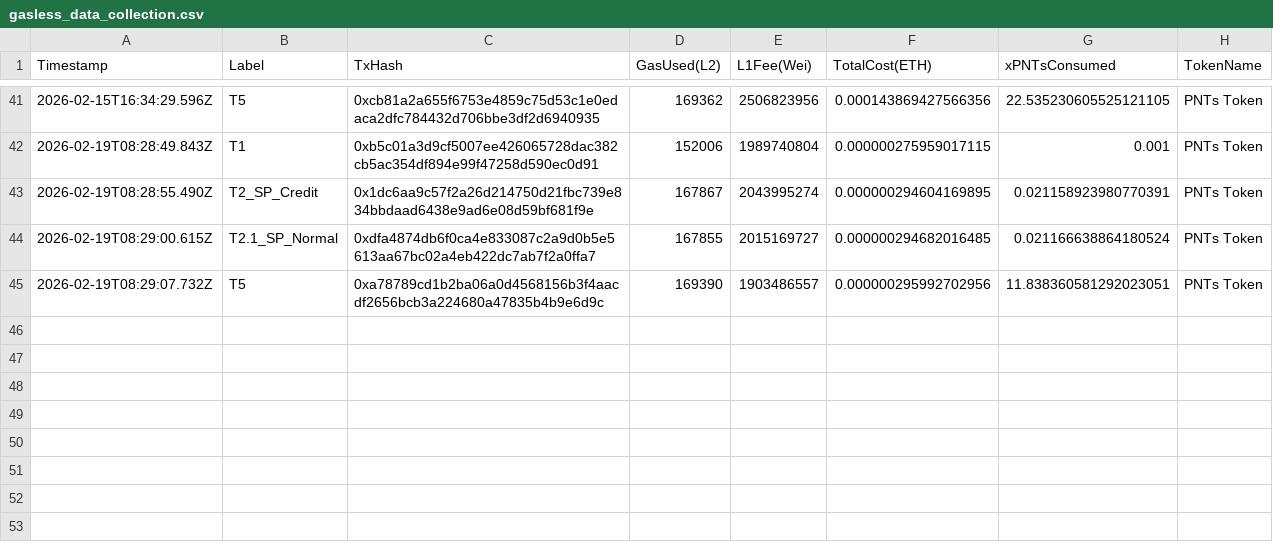
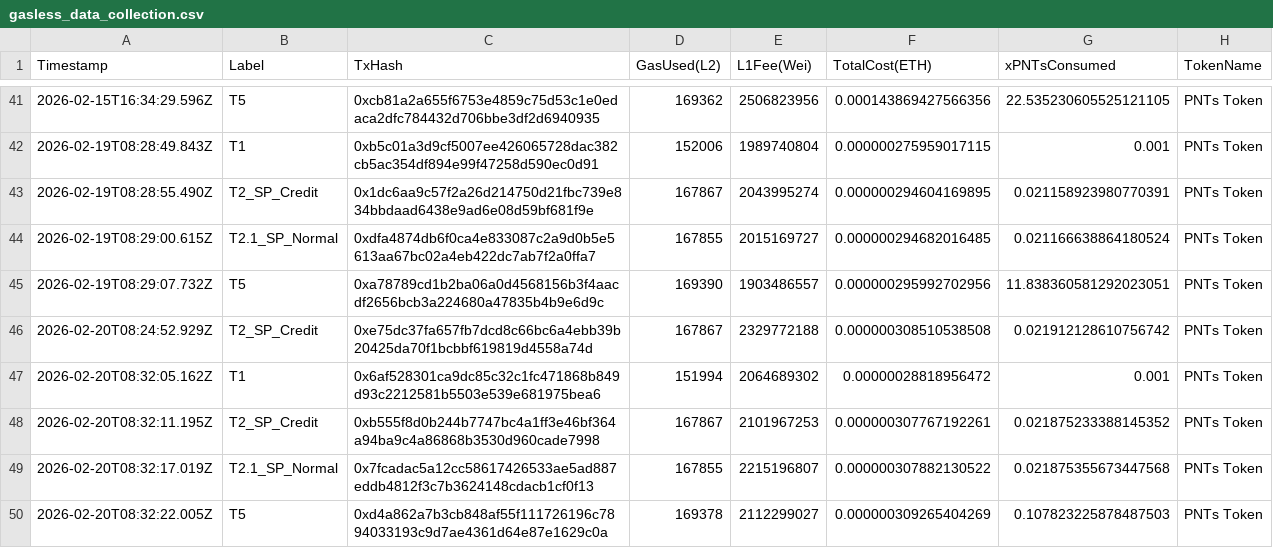
Before and after one commit to AAStarCommunity/aastar-sdk, a CSV file: packages/analytics/data/gasless_data_collection.csv, drawn as a sheet; only a part is shown, gaps mark what is left out; the diff names each change by its address in the sheet, - before the commit and + after, or states it on an @@ line.

Commit message:
data(analytics): update gasless collection CSVs and l4 state files
- gasless_data_collection.csv: +31 rows (T1/T2/T2.1/T5/T4_BLS records from op-mainnet)
- gasless_data_collection_v2.csv: +28 rows (T1=22, T2_SP_Credit=22, T5=20 controlled)
- l4-state.op-sepolia.json: update state after regression runs
- l4-state.sepolia.json: sync state after regression runs

```diff
--- a/packages/analytics/data/gasless_data_collection.csv
+++ b/packages/analytics/data/gasless_data_collection.csv
+row 46: 2026-02-20T08:24:52.929Z | T2_SP_Credit | 0xe75dc37fa657fb7dcd8c66bc6a4ebb39b20425da70f1bcbbf619819d4558a74d | 167867 | 2329772188 | 0.000000308510538508 | 0.021912128610756742 | PNTs Token
+row 47: 2026-02-20T08:32:05.162Z | T1 | 0x6af528301ca9dc85c32c1fc471868b849d93c2212581b5503e539e681975bea6 | 151994 | 2064689302 | 0.00000028818956472 | 0.001 | PNTs Token
+row 48: 2026-02-20T08:32:11.195Z | T2_SP_Credit | 0xb555f8d0b244b7747bc4a1ff3e46bf364a94ba9c4a86868b3530d960cade7998 | 167867 | 2101967253 | 0.000000307767192261 | 0.021875233388145352 | PNTs Token
+row 49: 2026-02-20T08:32:17.019Z | T2.1_SP_Normal | 0x7fcadac5a12cc58617426533ae5ad887eddb4812f3c7b3624148cdacb1cf0f13 | 167855 | 2215196807 | 0.000000307882130522 | 0.021875355673447568 | PNTs Token
+row 50: 2026-02-20T08:32:22.005Z | T5 | 0xd4a862a7b3cb848af55f111726196c7894033193c9d7ae4361d64e87e1629c0a | 169378 | 2112299027 | 0.000000309265404269 | 0.107823225878487503 | PNTs Token
```
Also changed, not shown: packages/analytics/data/gasless_data_collection_v2.csv, 1 other file.
